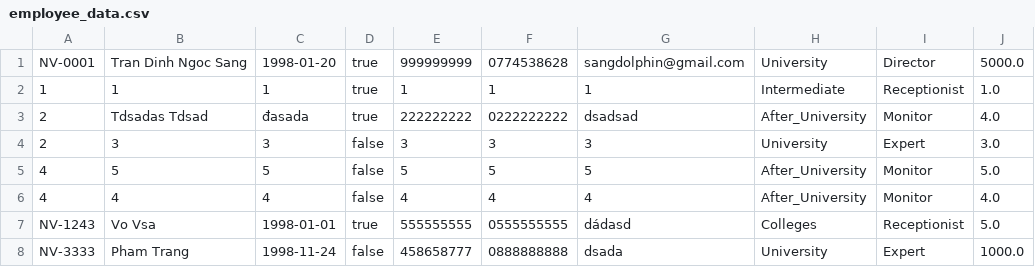
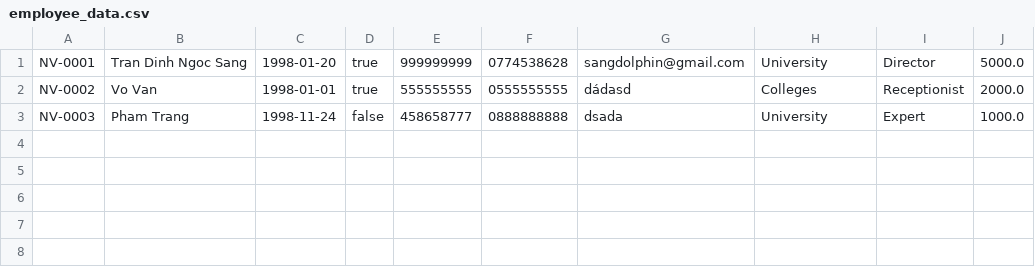
Before and after one commit to TranDinhNgocSang/-C0223G1-TranDinhNgocSang-module2, a CSV file: src/FuramaResort/data/employee_data.csv, drawn as a sheet.

```diff
--- a/src/FuramaResort/data/employee_data.csv
+++ b/src/FuramaResort/data/employee_data.csv
@@ -1,8 +1,3 @@
 NV-0001,Tran Dinh Ngoc Sang,1998-01-20,true,999999999,0774538628,sangdolphin@gmail.com,University,Director,5000.0
-1,1,1,true,1,1,1,Intermediate,Receptionist,1.0
-2,Tdsadas Tdsad,đasada,true,222222222,0222222222,dsadsad,After_University,Monitor,4.0
-2,3,3,false,3,3,3,University,Expert,3.0
-4,5,5,false,5,5,5,After_University,Monitor,5.0
-4,4,4,false,4,4,4,After_University,Monitor,4.0
-NV-1243,Vo Vsa,1998-01-01,true,555555555,0555555555,dádasd,Colleges,Receptionist,5.0
-NV-3333,Pham Trang,1998-11-24,false,458658777,0888888888,dsada,University,Expert,1000.0
+NV-0002,Vo Van,1998-01-01,true,555555555,0555555555,dádasd,Colleges,Receptionist,2000.0
+NV-0003,Pham Trang,1998-11-24,false,458658777,0888888888,dsada,University,Expert,1000.0
```
Also changed, not shown: src/out/production/module2/FuramaResort/data/employee_data.csv, 8 other files.
